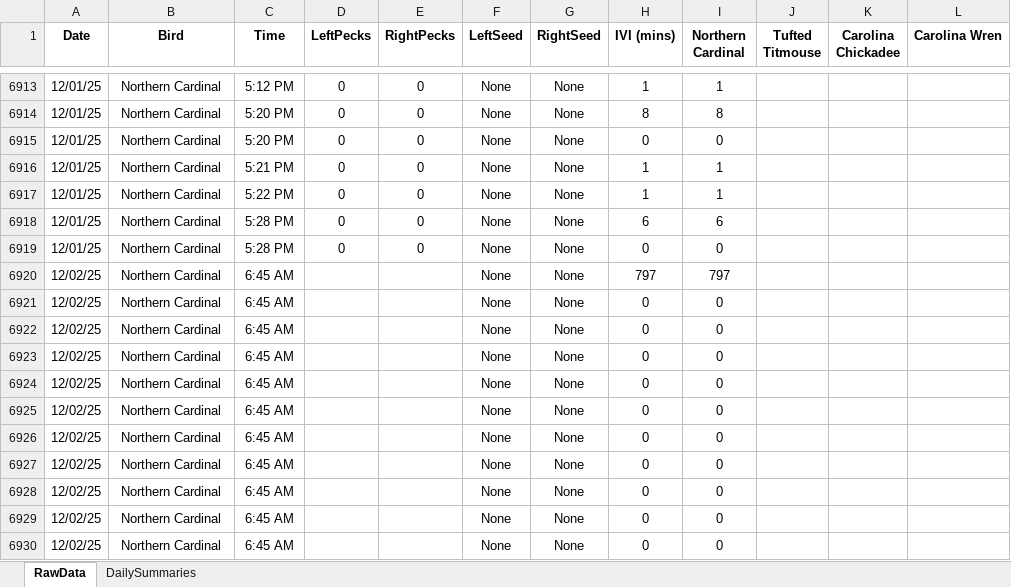
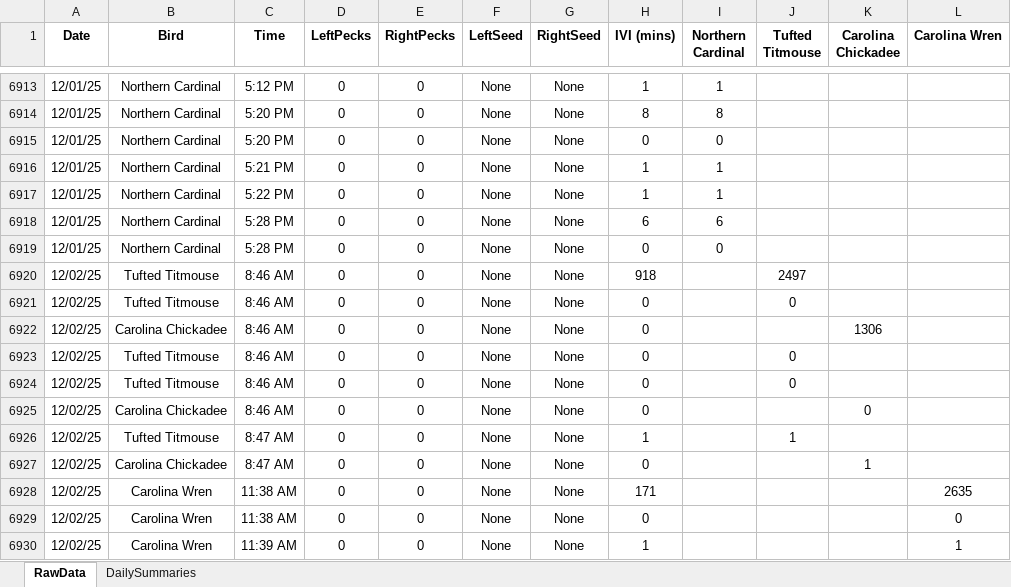
Before and after one commit to david-j-cox/backyard-ecology, an Excel workbook: data/multi_site_data.xlsx, sheet RawData, drawn as a sheet; only a part is shown, gaps mark what is left out; values as stored, in another font and other column widths than the file's, no borders; the diff covers the shown part only; the diff names each change by its address in the sheet, - before the commit and + after, or states it on an @@ line.

```diff
--- a/data/multi_site_data.xlsx (sheet RawData)
+++ b/data/multi_site_data.xlsx (sheet RawData)
-B6920:B6921 (Bird): Northern Cardinal
+B6920:B6921 (Bird): Tufted Titmouse
-C6920:C6925 (Time): 6:45 AM
+C6920:C6925 (Time): 8:46 AM
-D6920:D6930 (LeftPecks): (empty)
+D6920:D6930 (LeftPecks): 0
-E6920:E6930 (RightPecks): (empty)
+E6920:E6930 (RightPecks): 0
-H6920 (IVI (mins)): 797
+H6920 (IVI (mins)): 918
-I6920 (Northern Cardinal): 797
+I6920 (Northern Cardinal): (empty)
-J6920 (Tufted Titmouse): (empty)
+J6920 (Tufted Titmouse): 2497
-I6921:I6930 (Northern Cardinal): 0
+I6921:I6930 (Northern Cardinal): (empty)
-J6921 (Tufted Titmouse): (empty)
+J6921 (Tufted Titmouse): 0
-B6922 (Bird): Northern Cardinal
+B6922 (Bird): Carolina Chickadee
-K6922 (Carolina Chickadee): (empty)
+K6922 (Carolina Chickadee): 1306
-B6923:B6924 (Bird): Northern Cardinal
+B6923:B6924 (Bird): Tufted Titmouse
-J6923:J6924 (Tufted Titmouse): (empty)
+J6923:J6924 (Tufted Titmouse): 0
-B6925 (Bird): Northern Cardinal
+B6925 (Bird): Carolina Chickadee
-K6925 (Carolina Chickadee): (empty)
+K6925 (Carolina Chickadee): 0
-B6926 (Bird): Northern Cardinal
+B6926 (Bird): Tufted Titmouse
-C6926:C6927 (Time): 6:45 AM
+C6926:C6927 (Time): 8:47 AM
-H6926 (IVI (mins)): 0
+H6926 (IVI (mins)): 1
-J6926 (Tufted Titmouse): (empty)
+J6926 (Tufted Titmouse): 1
-B6927 (Bird): Northern Cardinal
+B6927 (Bird): Carolina Chickadee
-K6927 (Carolina Chickadee): (empty)
+K6927 (Carolina Chickadee): 1
-B6928:B6930 (Bird): Northern Cardinal
+B6928:B6930 (Bird): Carolina Wren
-C6928:C6929 (Time): 6:45 AM
+C6928:C6929 (Time): 11:38 AM
-H6928 (IVI (mins)): 0
+H6928 (IVI (mins)): 171
-L6928 (Carolina Wren): (empty)
+L6928 (Carolina Wren): 2635
-L6929 (Carolina Wren): (empty)
+L6929 (Carolina Wren): 0
-C6930 (Time): 6:45 AM
+C6930 (Time): 11:39 AM
-H6930 (IVI (mins)): 0
+H6930 (IVI (mins)): 1
-L6930 (Carolina Wren): (empty)
+L6930 (Carolina Wren): 1
```
Also changed, not shown: 538 edited cells elsewhere in this sheet, sheet DailySummaries, formulas that keep their value, 26 other files.
